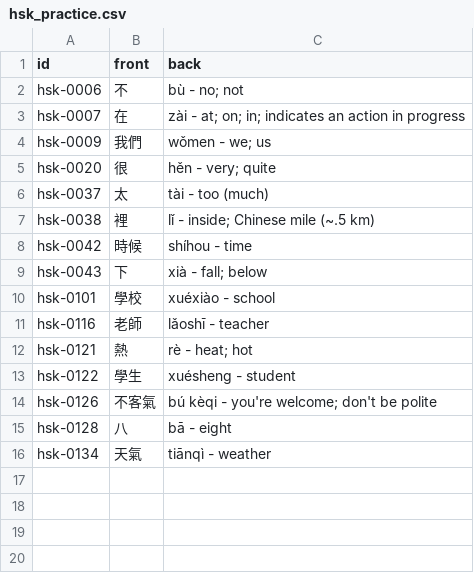
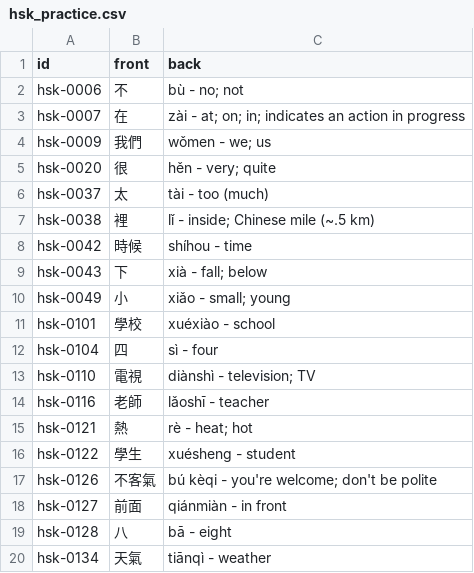
Before and after one commit to chiin/feeeed, a CSV file: hsk_practice.csv, drawn as a sheet.

```diff
--- a/hsk_practice.csv
+++ b/hsk_practice.csv
@@ -9,3 +9,6 @@ hsk-0042,時候,shíhou - time
 hsk-0043,下,xià - fall; below
+hsk-0049,小,xiǎo - small; young
 hsk-0101,學校,xuéxiào - school
+hsk-0104,四,sì - four
+hsk-0110,電視,diànshì - television; TV
 hsk-0116,老師,lǎoshī - teacher
@@ -14,2 +17,3 @@ hsk-0122,學生,xuésheng - student
 hsk-0126,不客氣,bú kèqi - you're welcome; don't be polite
+hsk-0127,前面,qiánmiàn - in front
 hsk-0128,八,bā - eight
```
Also changed, not shown: 29 other files.
